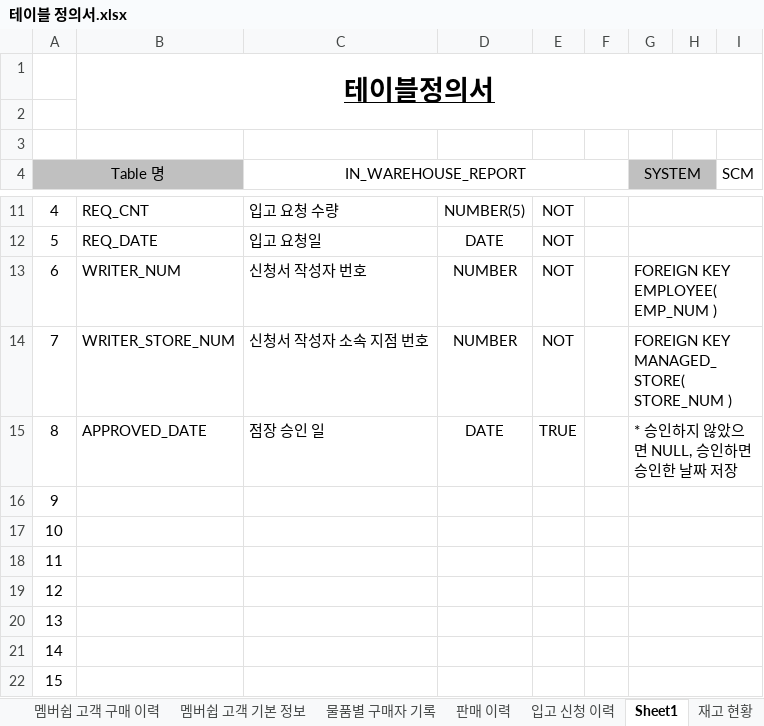
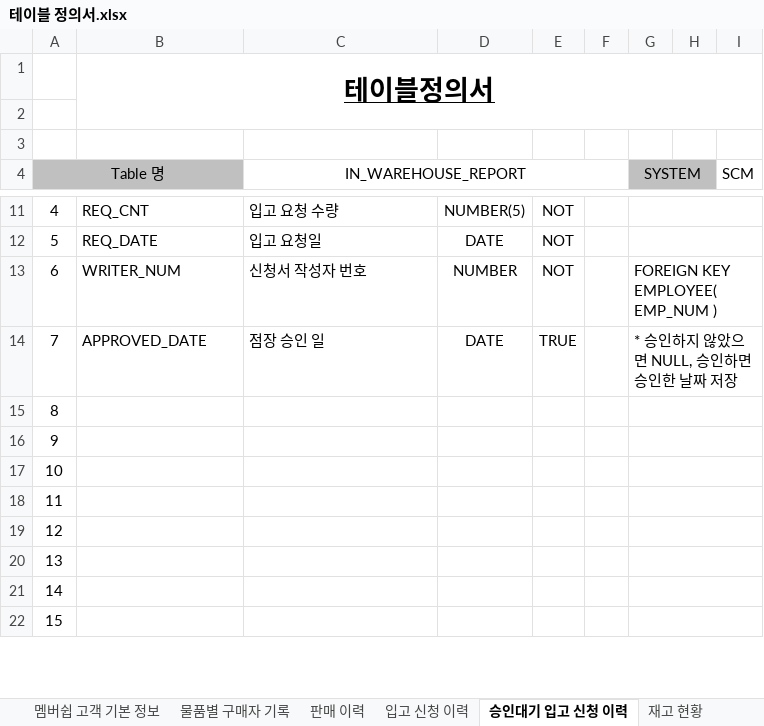
Before and after one commit to shadow98a/Juhyeontech-Store, an Excel workbook: documents/테이블 정의서.xlsx, sheet 승인대기 입고 신청 이력, drawn as a sheet; only a part is shown, gaps mark what is left out; values as stored, in another font and other column widths than the file's, no borders; removed rows and columns are numbered as before the commit, all else as after; the diff names each change by its address in the sheet, - before the commit and + after, or states it on an @@ line.

```diff
--- a/documents/테이블 정의서.xlsx (sheet 승인대기 입고 신청 이력)
+++ b/documents/테이블 정의서.xlsx (sheet 승인대기 입고 신청 이력)
-sheet tab: Sheet1
+sheet tab: 승인대기 입고 신청 이력
-row 14: 7 | WRITER_STORE_NUM | 신청서 작성자 소속 지점 번호 | NUMBER | NOT |  | FOREIGN KEY MANAGED_STORE( STORE_NUM )
-A14 (Table 명): 8
+A14 (Table 명): 7
+row 15: 8
```
Also changed, not shown: sheet 재고 현황, sheet 직원 근무 기록, sheet 멤버쉽 고객 구매 이력.
